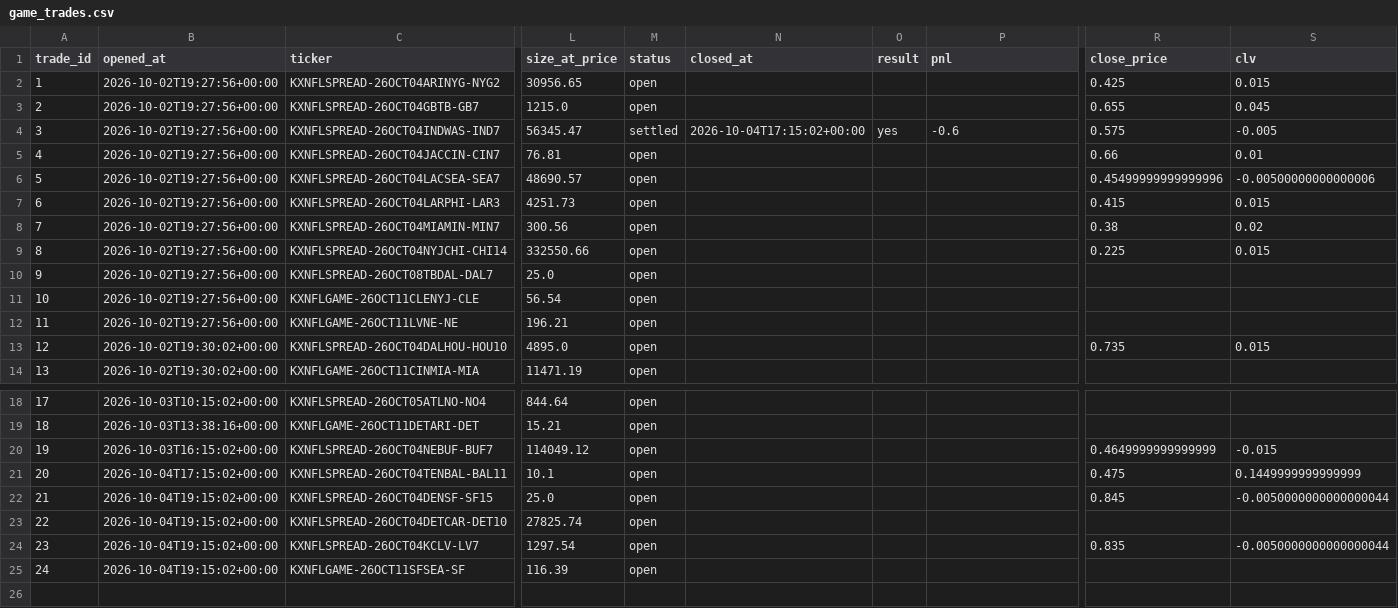
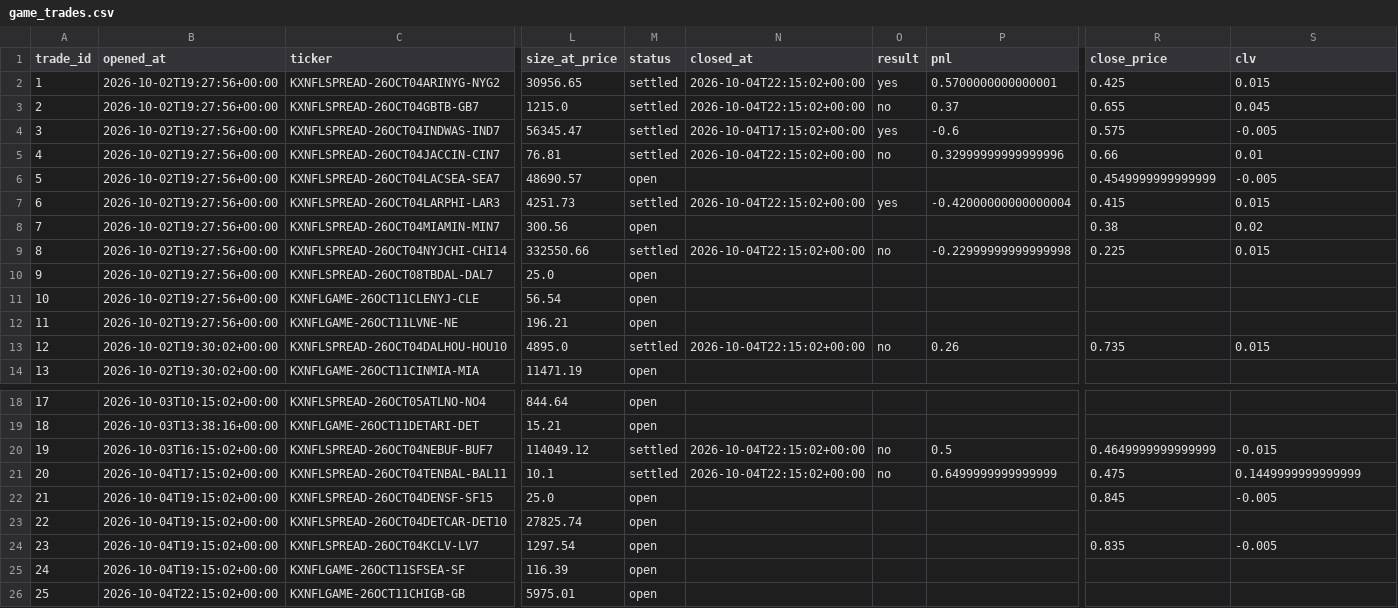
Before and after one commit to mastayb/nfl-power-rankings, a CSV file: data/paper/game_trades.csv, drawn as a sheet; only a part is shown, gaps mark what is left out; rows hold the shown columns only; the diff names each change by its address in the sheet, - before the commit and + after, or states it on an @@ line.

```diff
--- a/data/paper/game_trades.csv
+++ b/data/paper/game_trades.csv
-M2:M3 (status): open
+M2:M3 (status): settled
-N2:N3 (closed_at): (empty)
+N2:N3 (closed_at): 2026-10-04T22:15:02+00:00
-O2 (result): (empty)
+O2 (result): yes
-P2 (pnl): (empty)
+P2 (pnl): 0.5700000000000001
-O3 (result): (empty)
+O3 (result): no
-P3 (pnl): (empty)
+P3 (pnl): 0.37
-M5 (status): open
+M5 (status): settled
-N5 (closed_at): (empty)
+N5 (closed_at): 2026-10-04T22:15:02+00:00
-O5 (result): (empty)
+O5 (result): no
-P5 (pnl): (empty)
+P5 (pnl): 0.32999999999999996
-R6 (close_price): 0.45499999999999996
+R6 (close_price): 0.4549999999999999
-S6 (clv): -0.00500000000000006
+S6 (clv): -0.005
-M7 (status): open
+M7 (status): settled
-N7 (closed_at): (empty)
+N7 (closed_at): 2026-10-04T22:15:02+00:00
-O7 (result): (empty)
+O7 (result): yes
-P7 (pnl): (empty)
+P7 (pnl): -0.42000000000000004
-M9 (status): open
+M9 (status): settled
-N9 (closed_at): (empty)
+N9 (closed_at): 2026-10-04T22:15:02+00:00
-O9 (result): (empty)
+O9 (result): no
-P9 (pnl): (empty)
+P9 (pnl): -0.22999999999999998
-M13 (status): open
+M13 (status): settled
-N13 (closed_at): (empty)
+N13 (closed_at): 2026-10-04T22:15:02+00:00
-O13 (result): (empty)
+O13 (result): no
-P13 (pnl): (empty)
+P13 (pnl): 0.26
-M20:M21 (status): open
+M20:M21 (status): settled
-N20:N21 (closed_at): (empty)
+N20:N21 (closed_at): 2026-10-04T22:15:02+00:00
-O20:O21 (result): (empty)
+O20:O21 (result): no
-P20 (pnl): (empty)
+P20 (pnl): 0.5
-P21 (pnl): (empty)
+P21 (pnl): 0.6499999999999999
-S22 (clv): -0.0050000000000000044
+S22 (clv): -0.005
-S24 (clv): -0.0050000000000000044
+S24 (clv): -0.005
+row 26: 25 | 2026-10-04T22:15:02+00:00 | KXNFLGAME-26OCT11CHIGB-GB | 5975.01 | open
```
Also changed, not shown: data/paper/game_marks.csv.
